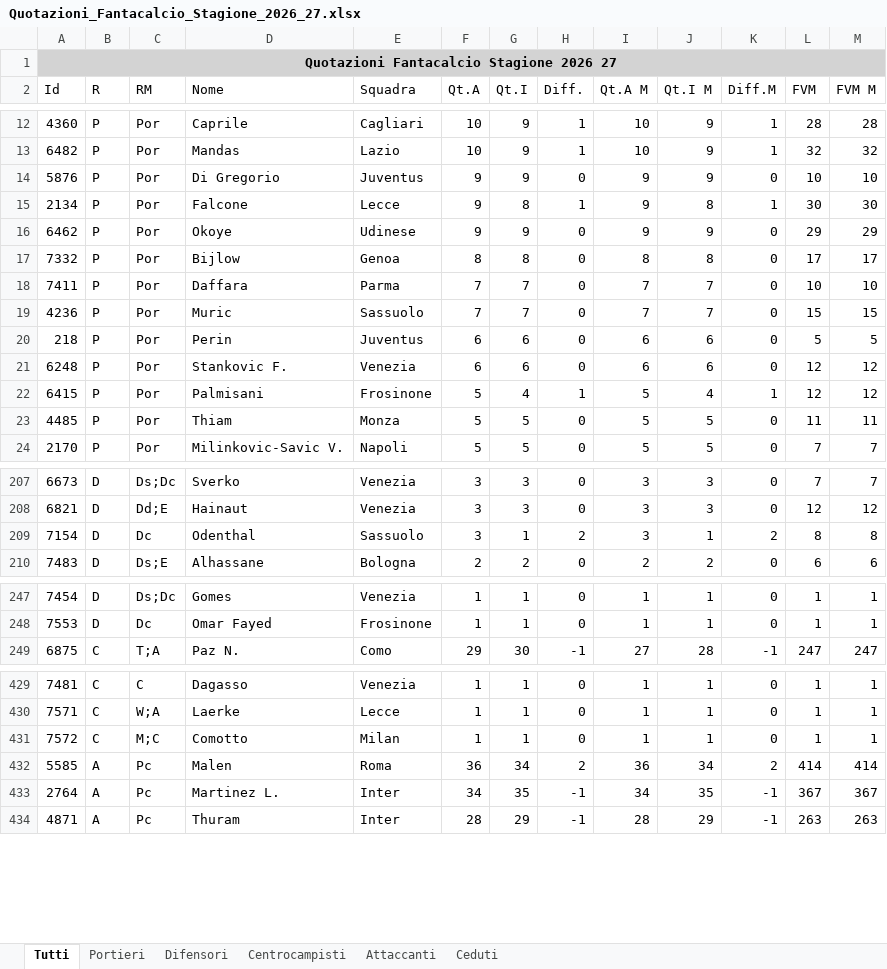
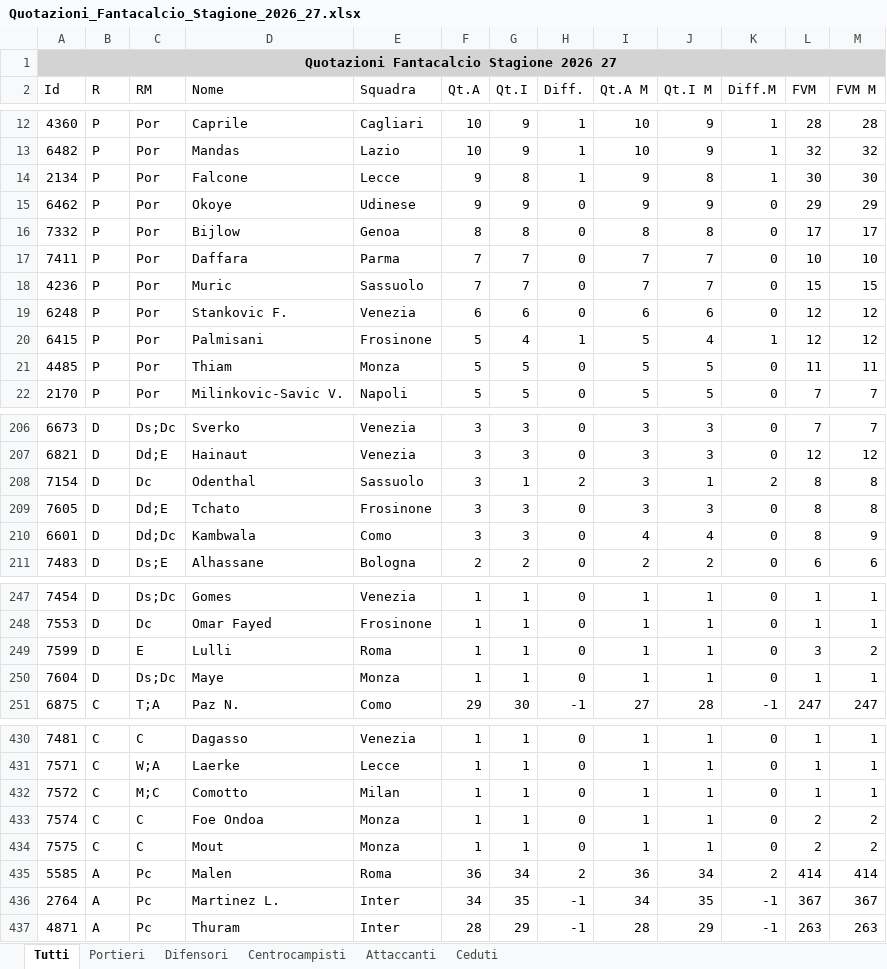
Before and after one commit to lunghisa/fantaoracle, an Excel workbook: dati/Quotazioni_Fantacalcio_Stagione_2026_27.xlsx, sheet Tutti, drawn as a sheet; only a part is shown, gaps mark what is left out; values as stored, in another font and other column widths than the file's, no borders; removed rows and columns are numbered as before the commit, all else as after; the diff covers the shown part only; the diff names each change by its address in the sheet, - before the commit and + after, or states it on an @@ line.

```diff
--- a/dati/Quotazioni_Fantacalcio_Stagione_2026_27.xlsx (sheet Tutti)
+++ b/dati/Quotazioni_Fantacalcio_Stagione_2026_27.xlsx (sheet Tutti)
-row 14: 5876 | P | Por | Di Gregorio | Juventus | 9 | 9 | 0 | 9 | 9 | 0 | 10 | 10
-row 20: 218 | P | Por | Perin | Juventus | 6 | 6 | 0 | 6 | 6 | 0 | 5 | 5
+row 209: 7605 | D | Dd;E | Tchato | Frosinone | 3 | 3 | 0 | 3 | 3 | 0 | 8 | 8
+row 210: 6601 | D | Dd;Dc | Kambwala | Como | 3 | 3 | 0 | 4 | 4 | 0 | 8 | 9
+row 249: 7599 | D | E | Lulli | Roma | 1 | 1 | 0 | 1 | 1 | 0 | 3 | 2
+row 250: 7604 | D | Ds;Dc | Maye | Monza | 1 | 1 | 0 | 1 | 1 | 0 | 1 | 1
+row 433: 7574 | C | C | Foe Ondoa | Monza | 1 | 1 | 0 | 1 | 1 | 0 | 2 | 2
+row 434: 7575 | C | C | Mout | Monza | 1 | 1 | 0 | 1 | 1 | 0 | 2 | 2
```
Also changed, not shown: 1 added row and 3 removed rows elsewhere in this sheet, sheet Ceduti, sheet Difensori, sheet Portieri, sheet Centrocampisti, sheet Attaccanti, 1 other file.
